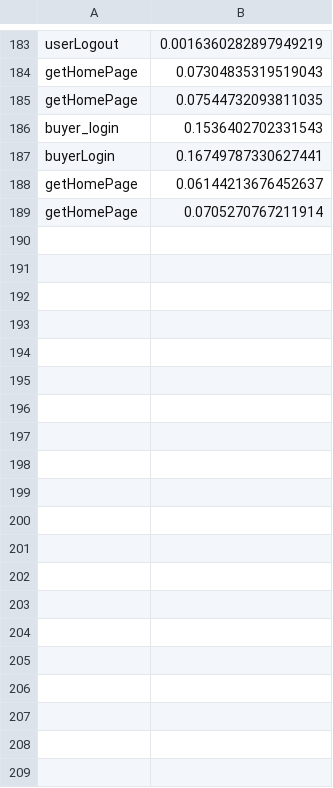
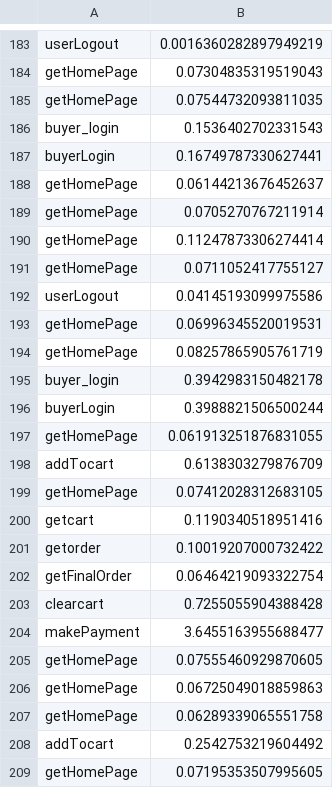
Before and after one commit to sukanyasaha007/distributed-ecommerce-site, a CSV file: latency_report.csv, drawn as a sheet; only a part is shown, gaps mark what is left out; the diff covers the shown part only.

```diff
--- a/latency_report.csv
+++ b/latency_report.csv
@@ -189 +189,21 @@ getHomePage,0.06144213676452637
 getHomePage,0.0705270767211914
+getHomePage,0.11247873306274414
+getHomePage,0.0711052417755127
+userLogout,0.04145193099975586
+getHomePage,0.06996345520019531
+getHomePage,0.08257865905761719
+buyer_login,0.3942983150482178
+buyerLogin,0.3988821506500244
+getHomePage,0.061913251876831055
+addTocart,0.6138303279876709
+getHomePage,0.07412028312683105
+getcart,0.1190340518951416
+getorder,0.10019207000732422
+getFinalOrder,0.06464219093322754
+clearcart,0.7255055904388428
+makePayment,3.6455163955688477
+getHomePage,0.07555460929870605
+getHomePage,0.06725049018859863
+getHomePage,0.06289339065551758
+addTocart,0.2542753219604492
+getHomePage,0.07195353507995605
```
Also changed, not shown: 16 added rows elsewhere in this file, 4 other files.
